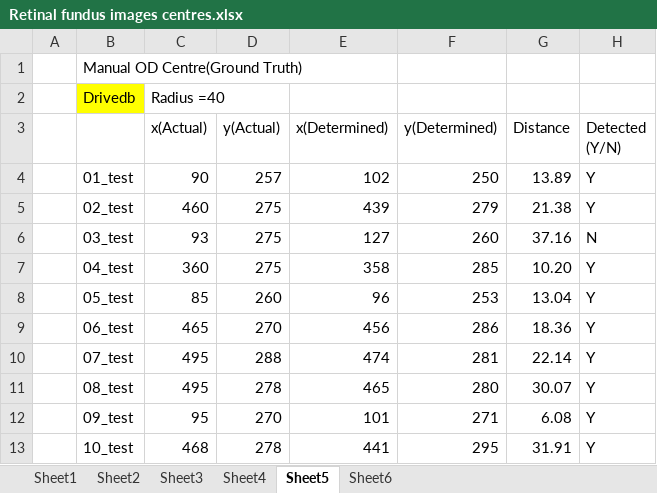
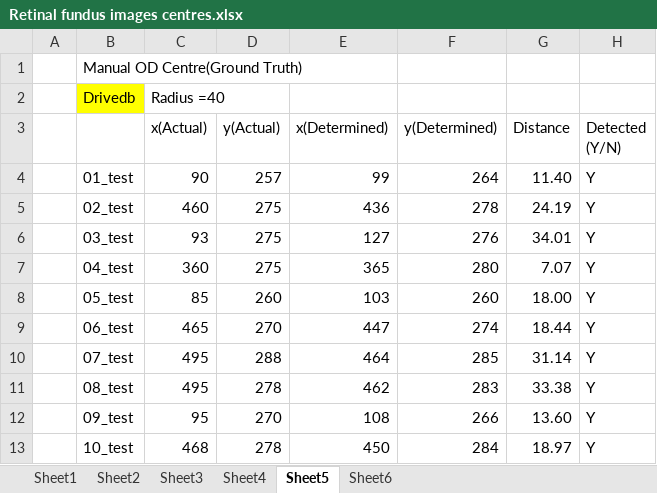
Before and after one commit to Suriya-Prasad/DE---Diabetic-retinopathy-detection, an Excel workbook: Retinal fundus images centres.xlsx, sheet Sheet5, drawn as a sheet; only a part is shown; values as stored, in another font and other column widths than the file's, no borders; the diff covers the shown part only; the diff names each change by its address in the sheet, - before the commit and + after, or states it on an @@ line.

Commit message:
Updated XL sheet and parameters

```diff
--- a/Retinal fundus images centres.xlsx (sheet Sheet5)
+++ b/Retinal fundus images centres.xlsx (sheet Sheet5)
-E4 (x(Determined)): 102
+E4 (x(Determined)): 99
-F4 (y(Determined)): 250
+F4 (y(Determined)): 264
-G4 (Distance): 13.89
+G4 (Distance): 11.40
-E5 (x(Determined)): 439
+E5 (x(Determined)): 436
-F5 (y(Determined)): 279
+F5 (y(Determined)): 278
-G5 (Distance): 21.38
+G5 (Distance): 24.19
-F6 (y(Determined)): 260
+F6 (y(Determined)): 276
-G6 (Distance): 37.16
+G6 (Distance): 34.01
-H6 (Detected (Y/N)): N
+H6 (Detected (Y/N)): Y
-E7 (x(Determined)): 358
+E7 (x(Determined)): 365
-F7 (y(Determined)): 285
+F7 (y(Determined)): 280
-G7 (Distance): 10.20
+G7 (Distance): 7.07
-E8 (x(Determined)): 96
+E8 (x(Determined)): 103
-F8 (y(Determined)): 253
+F8 (y(Determined)): 260
-G8 (Distance): 13.04
+G8 (Distance): 18.00
-E9 (x(Determined)): 456
+E9 (x(Determined)): 447
-F9 (y(Determined)): 286
+F9 (y(Determined)): 274
-G9 (Distance): 18.36
+G9 (Distance): 18.44
-E10 (x(Determined)): 474
+E10 (x(Determined)): 464
-F10 (y(Determined)): 281
+F10 (y(Determined)): 285
-G10 (Distance): 22.14
+G10 (Distance): 31.14
-E11 (x(Determined)): 465
+E11 (x(Determined)): 462
-F11 (y(Determined)): 280
+F11 (y(Determined)): 283
-G11 (Distance): 30.07
+G11 (Distance): 33.38
-E12 (x(Determined)): 101
+E12 (x(Determined)): 108
-F12 (y(Determined)): 271
+F12 (y(Determined)): 266
-G12 (Distance): 6.08
+G12 (Distance): 13.60
-E13 (x(Determined)): 441
+E13 (x(Determined)): 450
-F13 (y(Determined)): 295
+F13 (y(Determined)): 284
-G13 (Distance): 31.91
+G13 (Distance): 18.97
```
Also changed, not shown: 90 edited cells elsewhere in this sheet, 41 other files.
